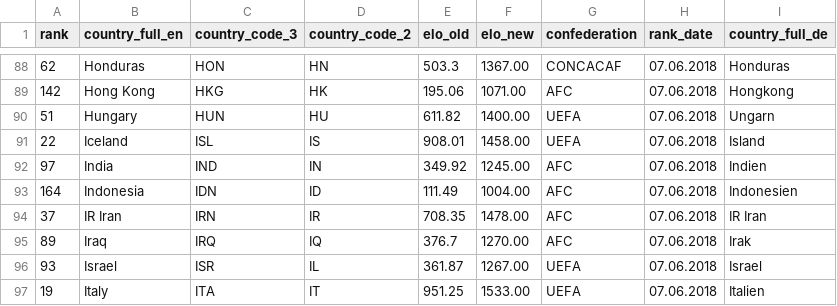
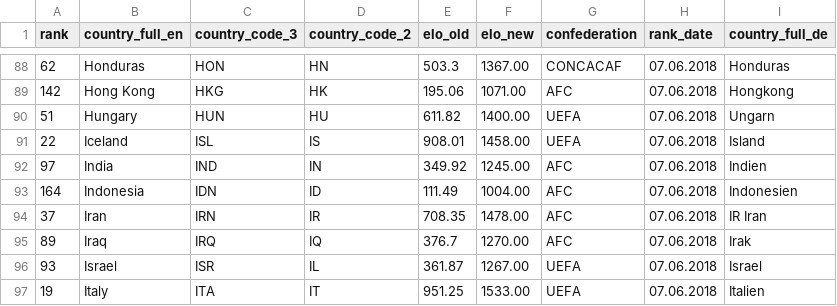
Before and after one commit to StepKie/FantasyFootball, a CSV file: src/FantasyFootball/Resources/Data/fifa_elo_new.csv, drawn as a sheet; only a part is shown, gaps mark what is left out.

```diff
--- a/src/FantasyFootball/Resources/Data/fifa_elo_new.csv
+++ b/src/FantasyFootball/Resources/Data/fifa_elo_new.csv
@@ -93,3 +93,3 @@ rank,country_full_en,country_code_3,country_code_2,elo_old,elo_new,confederation
 164,Indonesia,IDN,ID,111.49,1004.00,AFC,07.06.2018,Indonesien
-37,IR Iran,IRN,IR,708.35,1478.00,AFC,07.06.2018,IR Iran
+37,Iran,IRN,IR,708.35,1478.00,AFC,07.06.2018,IR Iran
 89,Iraq,IRQ,IQ,376.7,1270.00,AFC,07.06.2018,Irak
```
Also changed, not shown: 8 other files.
